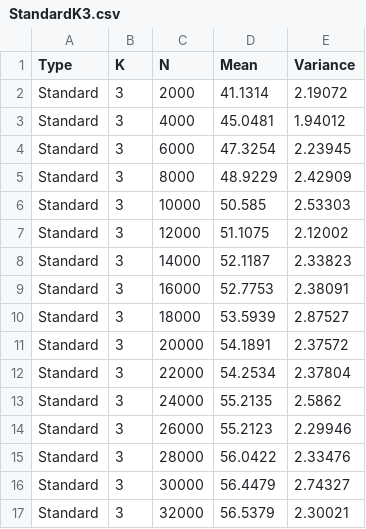
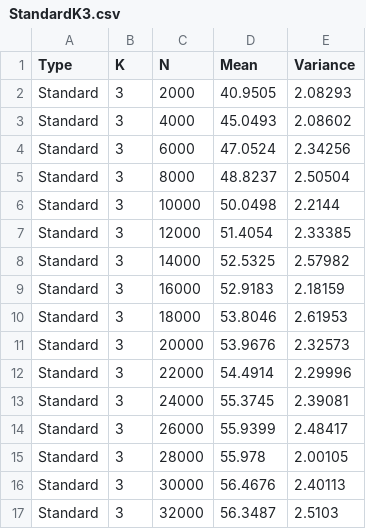
Before and after one commit to jianingxu1/KDTrees, a CSV file: data/StandardK3.csv, drawn as a sheet; only a part is shown; the diff covers the shown part only.

Commit message:
Get Relaxed and Standard tree's data

```diff
--- a/data/StandardK3.csv
+++ b/data/StandardK3.csv
@@ -1,17 +1,17 @@
 Type, K, N, Mean, Variance
-Standard,3,2000,41.1314,2.19072
-Standard,3,4000,45.0481,1.94012
-Standard,3,6000,47.3254,2.23945
-Standard,3,8000,48.9229,2.42909
-Standard,3,10000,50.585,2.53303
-Standard,3,12000,51.1075,2.12002
-Standard,3,14000,52.1187,2.33823
-Standard,3,16000,52.7753,2.38091
-Standard,3,18000,53.5939,2.87527
-Standard,3,20000,54.1891,2.37572
-Standard,3,22000,54.2534,2.37804
-Standard,3,24000,55.2135,2.5862
-Standard,3,26000,55.2123,2.29946
-Standard,3,28000,56.0422,2.33476
-Standard,3,30000,56.4479,2.74327
-Standard,3,32000,56.5379,2.30021
+Standard,3,2000,40.9505,2.08293
+Standard,3,4000,45.0493,2.08602
+Standard,3,6000,47.0524,2.34256
+Standard,3,8000,48.8237,2.50504
+Standard,3,10000,50.0498,2.2144
+Standard,3,12000,51.4054,2.33385
+Standard,3,14000,52.5325,2.57982
+Standard,3,16000,52.9183,2.18159
+Standard,3,18000,53.8046,2.61953
+Standard,3,20000,53.9676,2.32573
+Standard,3,22000,54.4914,2.29996
+Standard,3,24000,55.3745,2.39081
+Standard,3,26000,55.9399,2.48417
+Standard,3,28000,55.978,2.00105
+Standard,3,30000,56.4676,2.40113
+Standard,3,32000,56.3487,2.5103
```
Also changed, not shown: 68 edited cells elsewhere in this file, data/StandardK2.csv, data/StandardK4.csv, 7 other files.
